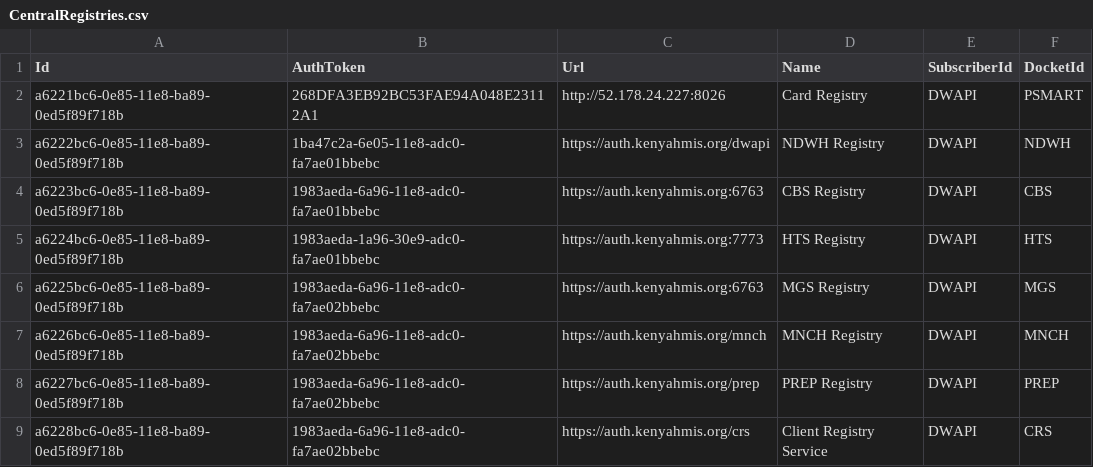
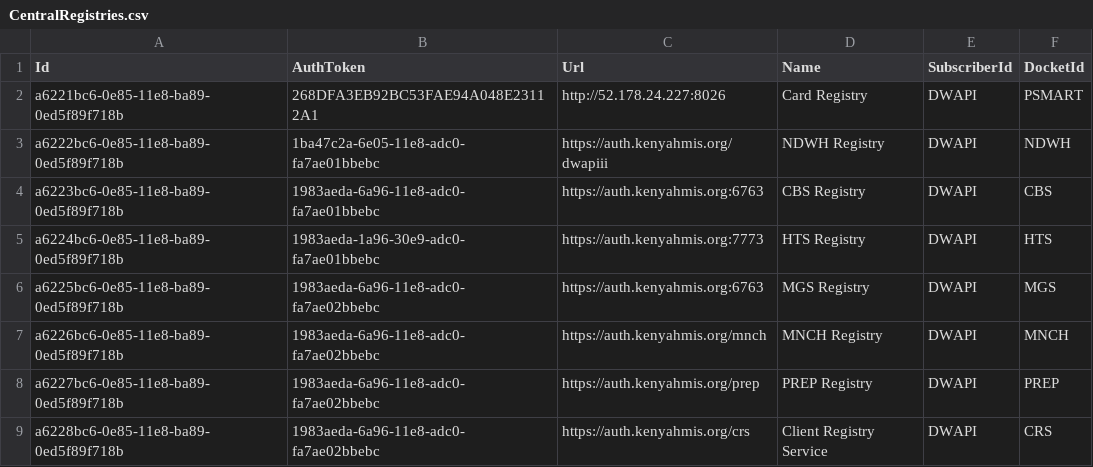
Before and after one commit to palladiumkenya/dwapi, a CSV file: src/Dwapi.SettingsManagement.Infrastructure/Seed/CentralRegistries.csv, drawn as a sheet.

```diff
--- a/src/Dwapi.SettingsManagement.Infrastructure/Seed/CentralRegistries.csv
+++ b/src/Dwapi.SettingsManagement.Infrastructure/Seed/CentralRegistries.csv
@@ -2,3 +2,3 @@ Id|AuthToken|Url|Name|SubscriberId|DocketId
 a6221bc6-0e85-11e8-ba89-0ed5f89f718b|268DFA3EB92BC53FAE94A048E23112A1|http://52.178.24.227:8026|Card Registry|DWAPI|PSMART
-a6222bc6-0e85-11e8-ba89-0ed5f89f718b|1ba47c2a-6e05-11e8-adc0-fa7ae01bbebc|https://auth.kenyahmis.org/dwapi|NDWH Registry|DWAPI|NDWH
+a6222bc6-0e85-11e8-ba89-0ed5f89f718b|1ba47c2a-6e05-11e8-adc0-fa7ae01bbebc|https://auth.kenyahmis.org/dwapiii|NDWH Registry|DWAPI|NDWH
 a6223bc6-0e85-11e8-ba89-0ed5f89f718b|1983aeda-6a96-11e8-adc0-fa7ae01bbebc|https://auth.kenyahmis.org:6763|CBS Registry|DWAPI|CBS
```
Also changed, not shown: 1 other file.
